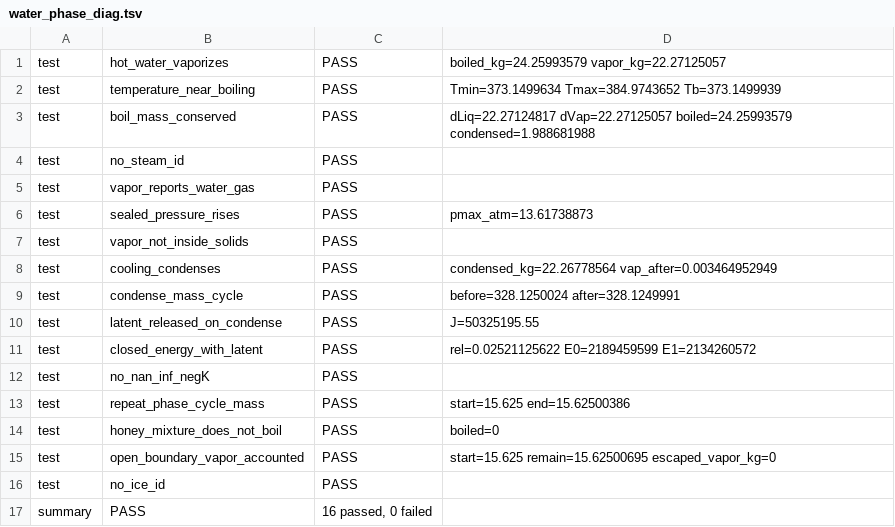
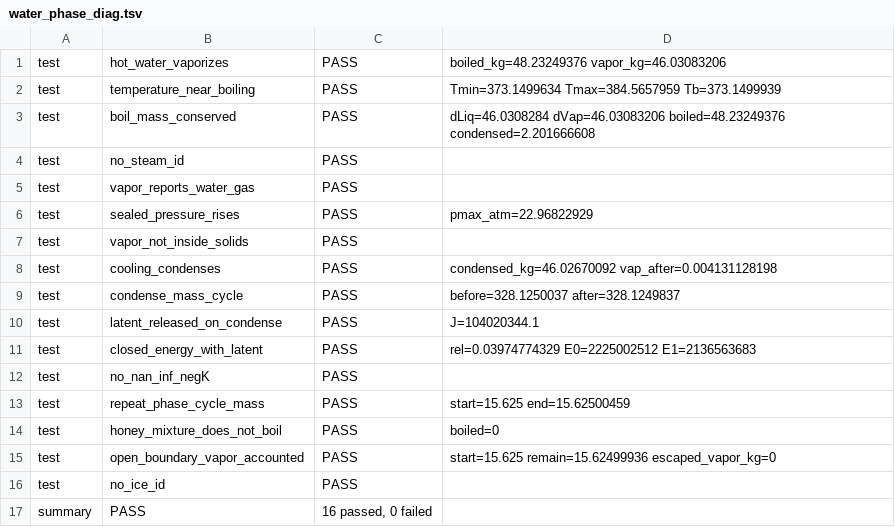
Before and after one commit to Ulrich-AM/pipace, a TSV file: misc/water_phase_diag.tsv, drawn as a sheet.

```diff
--- a/misc/water_phase_diag.tsv
+++ b/misc/water_phase_diag.tsv
@@ -1,16 +1,16 @@
-test	hot_water_vaporizes	PASS	boiled_kg=24.25993579 vapor_kg=22.27125057
-test	temperature_near_boiling	PASS	Tmin=373.1499634 Tmax=384.9743652 Tb=373.1499939
-test	boil_mass_conserved	PASS	dLiq=22.27124817 dVap=22.27125057 boiled=24.25993579 condensed=1.988681988
+test	hot_water_vaporizes	PASS	boiled_kg=48.23249376 vapor_kg=46.03083206
+test	temperature_near_boiling	PASS	Tmin=373.1499634 Tmax=384.5657959 Tb=373.1499939
+test	boil_mass_conserved	PASS	dLiq=46.0308284 dVap=46.03083206 boiled=48.23249376 condensed=2.201666608
 test	no_steam_id	PASS	
 test	vapor_reports_water_gas	PASS	
-test	sealed_pressure_rises	PASS	pmax_atm=13.61738873
+test	sealed_pressure_rises	PASS	pmax_atm=22.96822929
 test	vapor_not_inside_solids	PASS	
-test	cooling_condenses	PASS	condensed_kg=22.26778564 vap_after=0.003464952949
-test	condense_mass_cycle	PASS	before=328.1250024 after=328.1249991
-test	latent_released_on_condense	PASS	J=50325195.55
-test	closed_energy_with_latent	PASS	rel=0.02521125622 E0=2189459599 E1=2134260572
+test	cooling_condenses	PASS	condensed_kg=46.02670092 vap_after=0.004131128198
+test	condense_mass_cycle	PASS	before=328.1250037 after=328.1249837
+test	latent_released_on_condense	PASS	J=104020344.1
+test	closed_energy_with_latent	PASS	rel=0.03974774329 E0=2225002512 E1=2136563683
 test	no_nan_inf_negK	PASS	
-test	repeat_phase_cycle_mass	PASS	start=15.625 end=15.62500386
+test	repeat_phase_cycle_mass	PASS	start=15.625 end=15.62500459
 test	honey_mixture_does_not_boil	PASS	boiled=0
-test	open_boundary_vapor_accounted	PASS	start=15.625 remain=15.62500695 escaped_vapor_kg=0
+test	open_boundary_vapor_accounted	PASS	start=15.625 remain=15.62499936 escaped_vapor_kg=0
 test	no_ice_id	PASS	
```
Also changed, not shown: misc/gas_diag.tsv, misc/moisture_diag.tsv, 15 other files.
